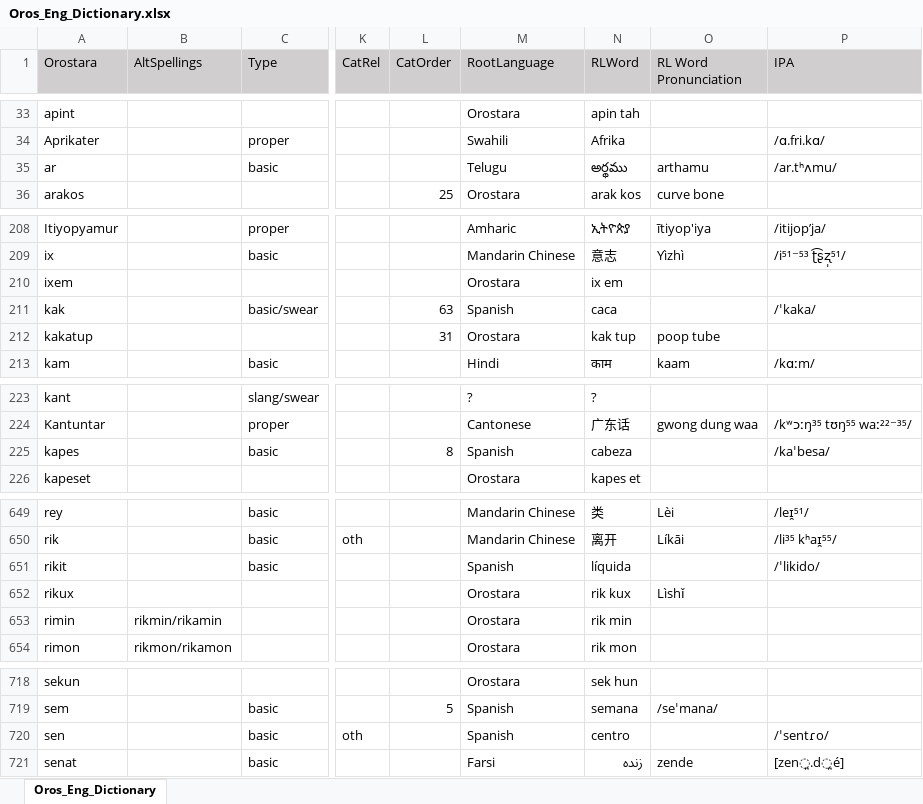
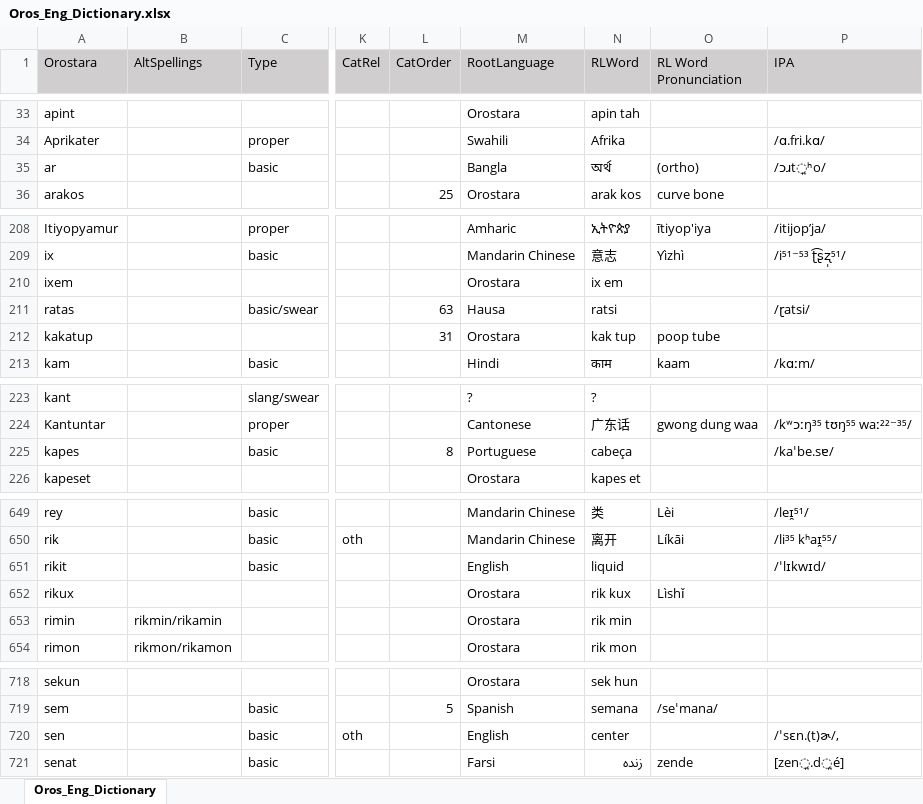
Before and after one commit to orostara/Orostara-Dictionary, an Excel workbook: files/Oros_Eng_Dictionary.xlsx, sheet Oros_Eng_Dictionary, drawn as a sheet; only a part is shown, gaps mark what is left out; values as stored, in another font and other column widths than the file's, no borders; table styles not drawn; the diff covers the shown part only; the diff names each change by its address in the sheet, - before the commit and + after, or states it on an @@ line.

Commit message:
dict updates - hausa done

```diff
--- a/files/Oros_Eng_Dictionary.xlsx (sheet Oros_Eng_Dictionary)
+++ b/files/Oros_Eng_Dictionary.xlsx (sheet Oros_Eng_Dictionary)
-M35 (RootLanguage): Telugu
+M35 (RootLanguage): Bangla
-N35 (RLWord): అర్థము
+N35 (RLWord): অর্থ
-O35 (RL Word Pronunciation): arthamu
+O35 (RL Word Pronunciation): (ortho)
-P35 (IPA): /ar.tʰʌmu/
+P35 (IPA): /ɔɹt̪ʰo/
-A211 (Orostara): kak
+A211 (Orostara): ratas
-M211 (RootLanguage): Spanish
+M211 (RootLanguage): Hausa
-N211 (RLWord): caca
+N211 (RLWord): ratsi
-P211 (IPA): /ˈkaka/
+P211 (IPA): /ɽatsi/
-M225 (RootLanguage): Spanish
+M225 (RootLanguage): Portuguese
-N225 (RLWord): cabeza
+N225 (RLWord): cabeça
-P225 (IPA): /kaˈbesa/
+P225 (IPA): /kaˈbe.sɐ/
-M651 (RootLanguage): Spanish
+M651 (RootLanguage): English
-N651 (RLWord): líquida
+N651 (RLWord): liquid
-P651 (IPA): /ˈlikido/
+P651 (IPA): /ˈlɪkwɪd/
-M720 (RootLanguage): Spanish
+M720 (RootLanguage): English
-N720 (RLWord): centro
+N720 (RLWord): center
-P720 (IPA): /ˈsentɾo/
+P720 (IPA): /ˈsɛn.(t)ɚ/,
```
Also changed, not shown: 3 added rows, 3 removed rows, 42 edited cells and cell formats elsewhere in this sheet, 4 other files.
